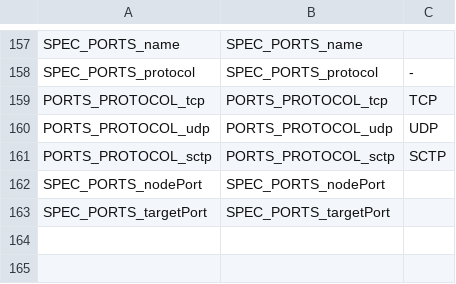
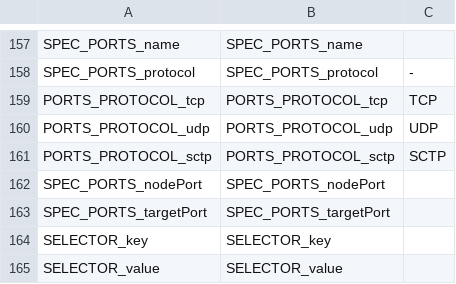
Before and after one commit to CAOSD-group/fms_dataset, a CSV file: FMs en VS Code/mapping_models/Kubernetes_manifest_mapping.csv, drawn as a sheet; only a part is shown, gaps mark what is left out; the diff names each change by its address in the sheet, - before the commit and + after, or states it on an @@ line.

```diff
--- a/FMs en VS Code/mapping_models/Kubernetes_manifest_mapping.csv
+++ b/FMs en VS Code/mapping_models/Kubernetes_manifest_mapping.csv
+row 164: SELECTOR_key | SELECTOR_key
+row 165: SELECTOR_value | SELECTOR_value
```
Also changed, not shown: 5 other files.
